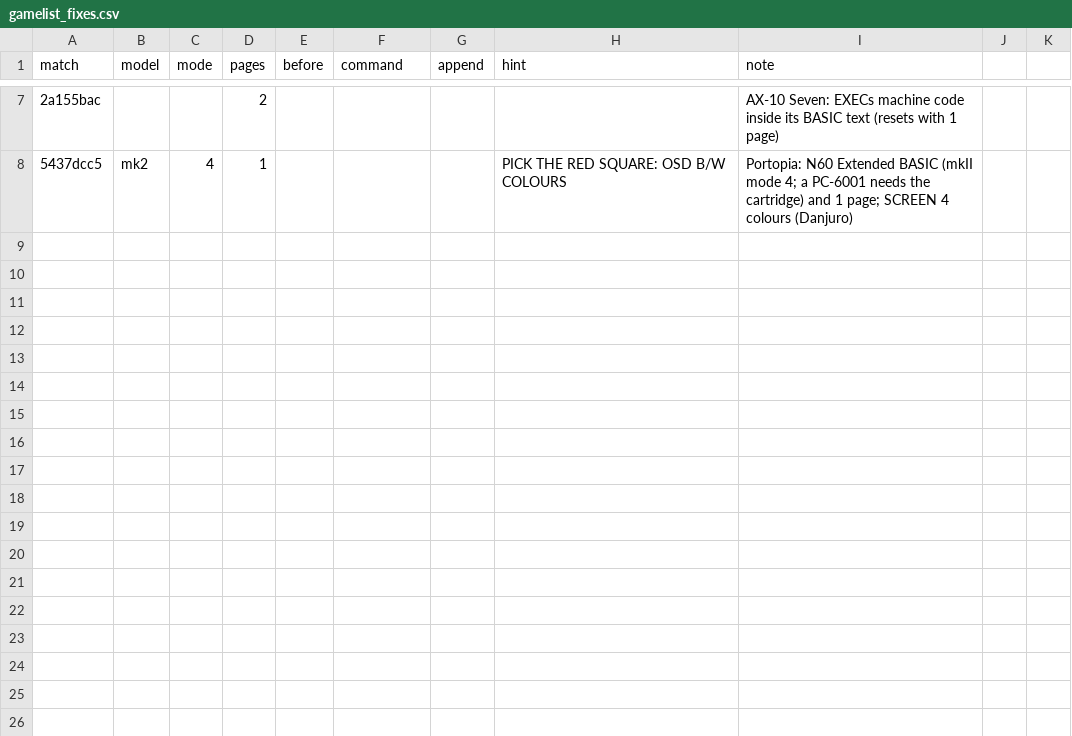
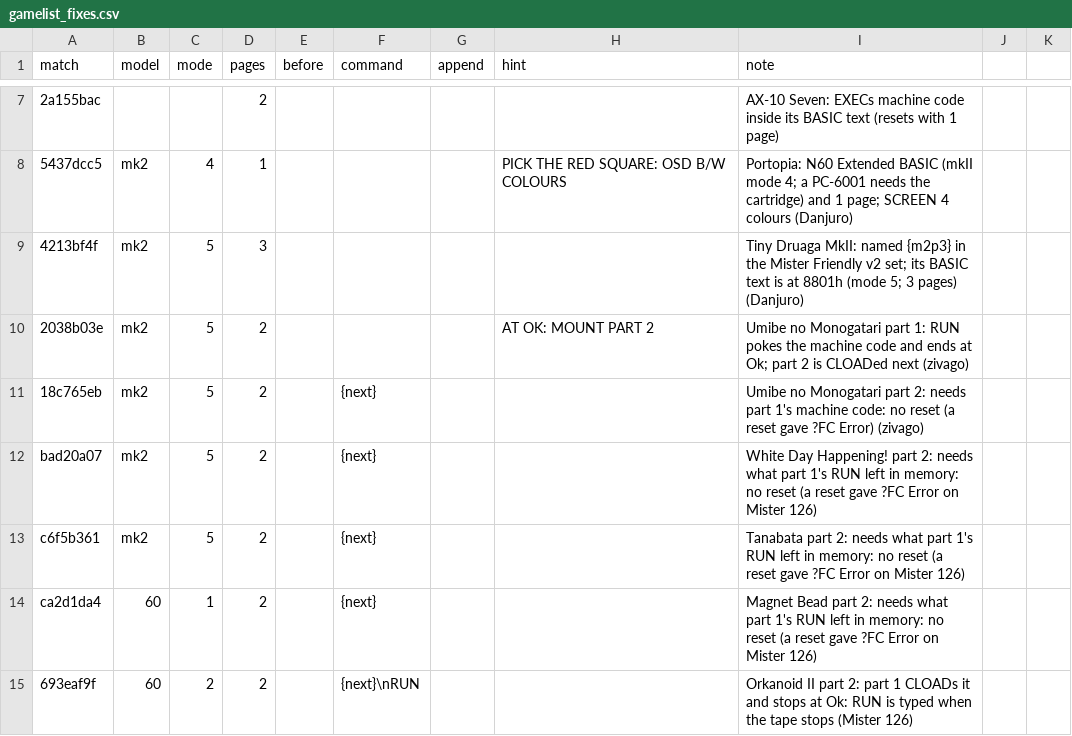
Before and after one commit to alanswx/PC-6001_MiSTer, a CSV file: tools/gamelist_fixes.csv, drawn as a sheet; only a part is shown, gaps mark what is left out; the diff covers the shown part only; the diff names each change by its address in the sheet, - before the commit and + after, or states it on an @@ line.

```diff
--- a/tools/gamelist_fixes.csv
+++ b/tools/gamelist_fixes.csv
+row 9: 4213bf4f | mk2 | 5 | 3 |  |  |  |  | Tiny Druaga MkII: named {m2p3} in the Mister Friendly v2 set; its BASIC text is at 8801h (mode 5; 3 pages) (Danjuro)
+row 10: 2038b03e | mk2 | 5 | 2 |  |  |  | AT OK: MOUNT PART 2 | Umibe no Monogatari part 1: RUN pokes the machine code and ends at Ok; part 2 is CLOADed next (zivago)
+row 11: 18c765eb | mk2 | 5 | 2 |  | {next} |  |  | Umibe no Monogatari part 2: needs part 1's machine code: no reset (a reset gave ?FC Error) (zivago)
+row 12: bad20a07 | mk2 | 5 | 2 |  | {next} |  |  | White Day Happening! part 2: needs what part 1's RUN left in memory: no reset (a reset gave ?FC Error on Mister 126)
+row 13: c6f5b361 | mk2 | 5 | 2 |  | {next} |  |  | Tanabata part 2: needs what part 1's RUN left in memory: no reset (a reset gave ?FC Error on Mister 126)
+row 14: ca2d1da4 | 60 | 1 | 2 |  | {next} |  |  | Magnet Bead part 2: needs what part 1's RUN left in memory: no reset (a reset gave ?FC Error on Mister 126)
+row 15: 693eaf9f | 60 | 2 | 2 |  | {next}\nRUN |  |  | Orkanoid II part 2: part 1 CLOADs it and stops at Ok: RUN is typed when the tape stops (Mister 126)
```
Also changed, not shown: 7 added rows elsewhere in this file, 17 other files.
